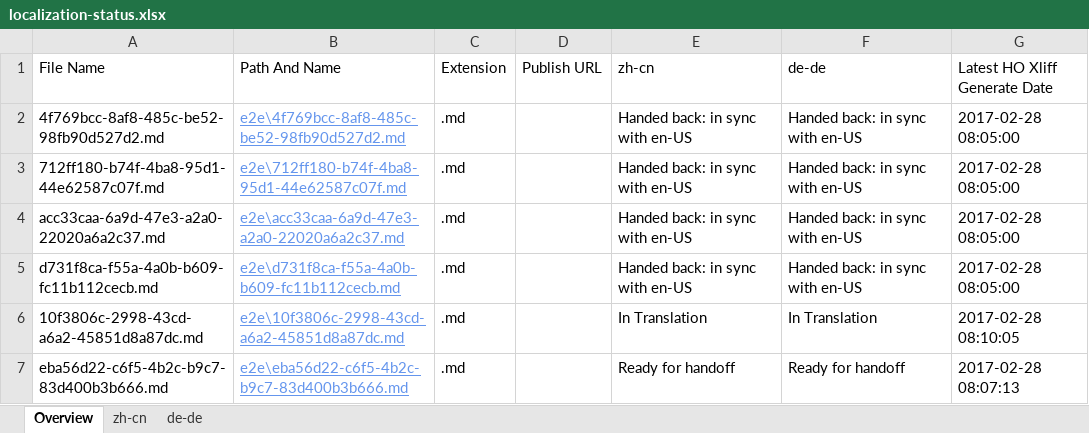
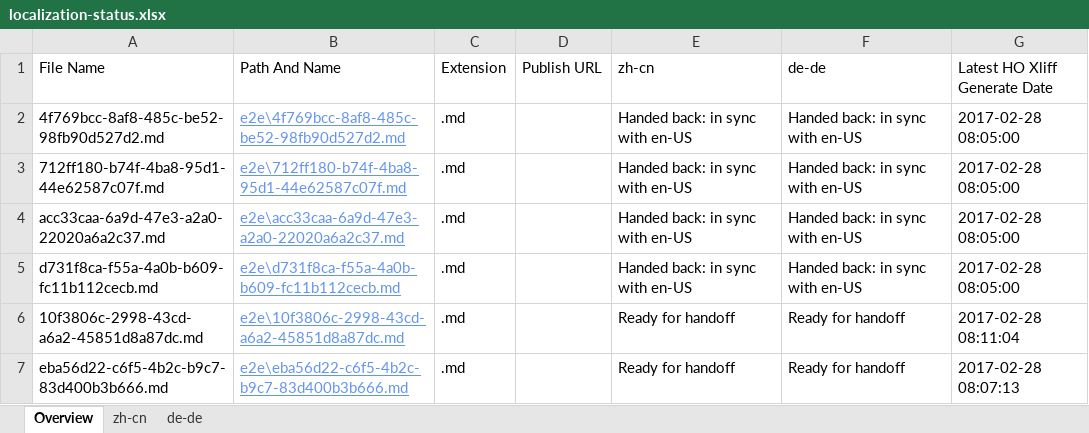
Before and after one commit to OpenLocalizationTestOrg/ol-test4-handback, an Excel workbook: ol-handback/OpenLocalizationTestOrg/ol-test4/xinjiang/localization-status.xlsx, sheet Overview, drawn as a sheet; values as stored, in another font and other column widths than the file's, no borders; table styles not drawn; the diff names each change by its address in the sheet, - before the commit and + after, or states it on an @@ line.

Commit message:
Generate Report for Handoff

```diff
--- a/ol-handback/OpenLocalizationTestOrg/ol-test4/xinjiang/localization-status.xlsx (sheet Overview)
+++ b/ol-handback/OpenLocalizationTestOrg/ol-test4/xinjiang/localization-status.xlsx (sheet Overview)
-E6 (zh-cn): In Translation
+E6 (zh-cn): Ready for handoff
-F6 (de-de): In Translation
+F6 (de-de): Ready for handoff
-G6 (Latest HO Xliff Generate Date): 2017-02-28 08:10:05
+G6 (Latest HO Xliff Generate Date): 2017-02-28 08:11:04
```
Also changed, not shown: sheet zh-cn, sheet de-de.
